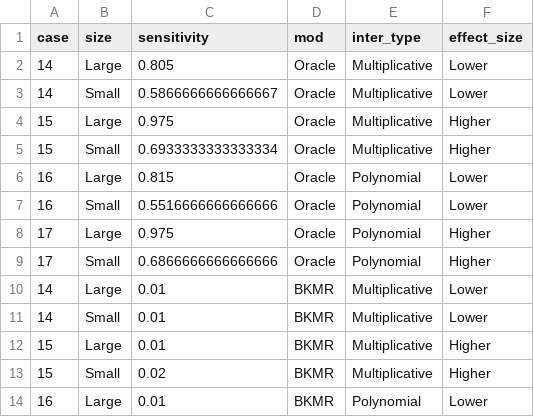
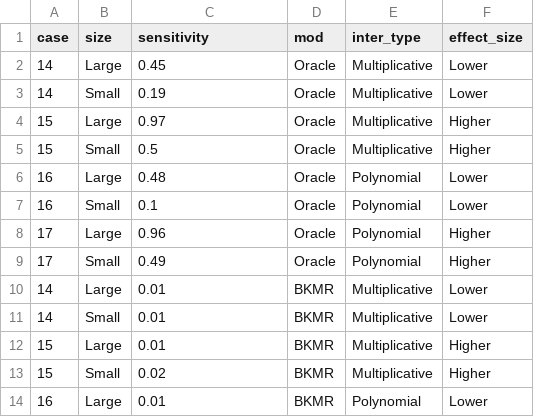
Before and after one commit to eyzhang24/thesis, a CSV file: index/data/triv_sens.csv, drawn as a sheet; only a part is shown.

Commit message:
Update calculation of trivariate sensitivity, and diagnostic plots for racexethnicity

```diff
--- a/index/data/triv_sens.csv
+++ b/index/data/triv_sens.csv
@@ -1,10 +1,10 @@
 case,size,sensitivity,mod,inter_type,effect_size
-14,Large,0.805,Oracle,Multiplicative,Lower
-14,Small,0.5866666666666667,Oracle,Multiplicative,Lower
-15,Large,0.975,Oracle,Multiplicative,Higher
-15,Small,0.6933333333333334,Oracle,Multiplicative,Higher
-16,Large,0.815,Oracle,Polynomial,Lower
-16,Small,0.5516666666666666,Oracle,Polynomial,Lower
-17,Large,0.975,Oracle,Polynomial,Higher
-17,Small,0.6866666666666666,Oracle,Polynomial,Higher
+14,Large,0.45,Oracle,Multiplicative,Lower
+14,Small,0.19,Oracle,Multiplicative,Lower
+15,Large,0.97,Oracle,Multiplicative,Higher
+15,Small,0.5,Oracle,Multiplicative,Higher
+16,Large,0.48,Oracle,Polynomial,Lower
+16,Small,0.1,Oracle,Polynomial,Lower
+17,Large,0.96,Oracle,Polynomial,Higher
+17,Small,0.49,Oracle,Polynomial,Higher
 14,Large,0.01,BKMR,Multiplicative,Lower
```
Also changed, not shown: sim/tables/triv_sens.csv, 4 other files.
